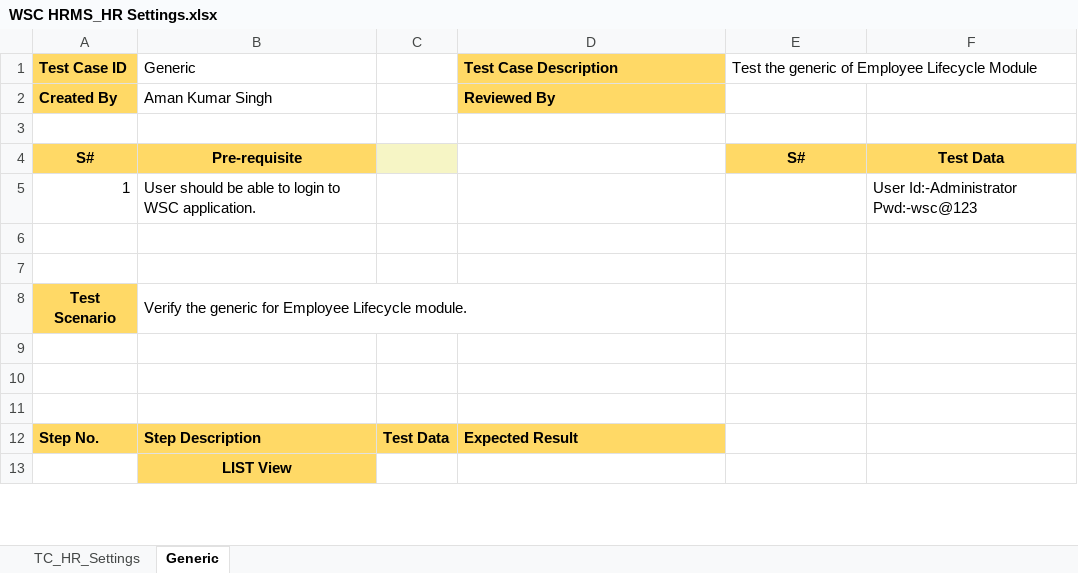
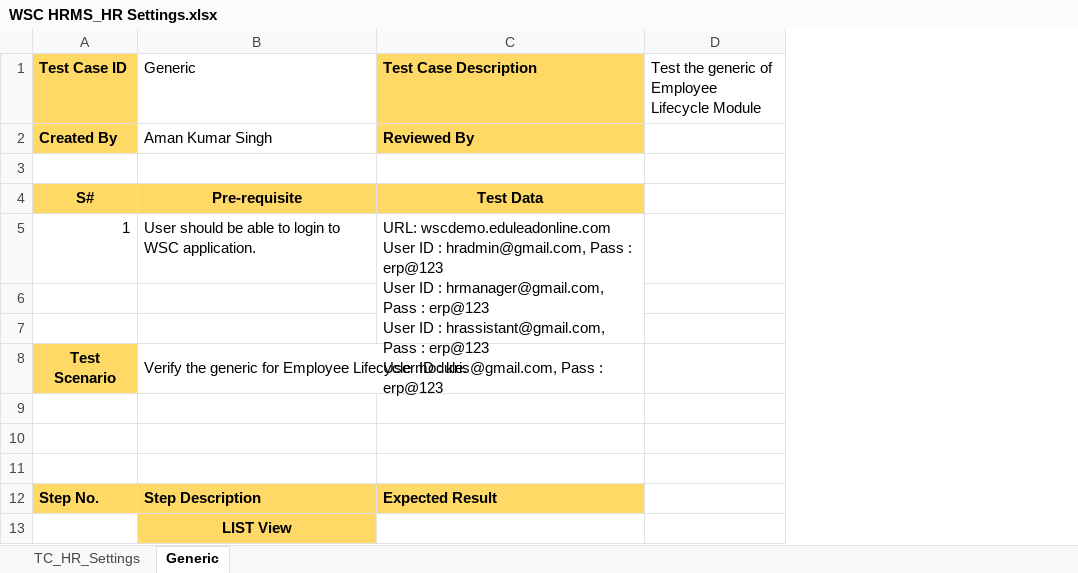
Before and after one commit to subhodeepGit/SOUL-Documents, an Excel workbook: WSC/Test Cases/HRMS/WSC HRMS_HR Settings.xlsx, sheet Generic, drawn as a sheet; only a part is shown; values as stored, in another font and other column widths than the file's, no borders; removed rows and columns are numbered as before the commit, all else as after; ↵ is a line break in a cell; the diff names each change by its address in the sheet, - before the commit and + after, or states it on an @@ line.

```diff
--- a/WSC/Test Cases/HRMS/WSC HRMS_HR Settings.xlsx (sheet Generic)
+++ b/WSC/Test Cases/HRMS/WSC HRMS_HR Settings.xlsx (sheet Generic)
-column C, row 12: Test Data
-column F, rows 4-5: Test Data | User Id:-Administrator Pwd:-wsc@123
-E1:F1 merged
-C4 (Test Case Description): (empty)
+C4 (Test Case Description): Test Data
-C4 fill: none
+C4 fill: #FFD966
-D4: S#
+D4: (empty)
-D4 fill: #FFD966
+D4 fill: none
-C5 (Test Case Description): (empty)
+C5 (Test Case Description): URL: wscdemo.eduleadonline.com ↵ User ID : hradmin@gmail.com, Pass : erp@123 ↵ User ID : hrmanager@gmail.com, Pass : erp@123 ↵ User ID : hrassistant@gmail.com, Pass : erp@123 ↵ User ID : kris@gmail.com, Pass : erp@123
+C5:C7 merged
```
Also changed, not shown: sheet TC_HR_Settings, charts or pictures.
